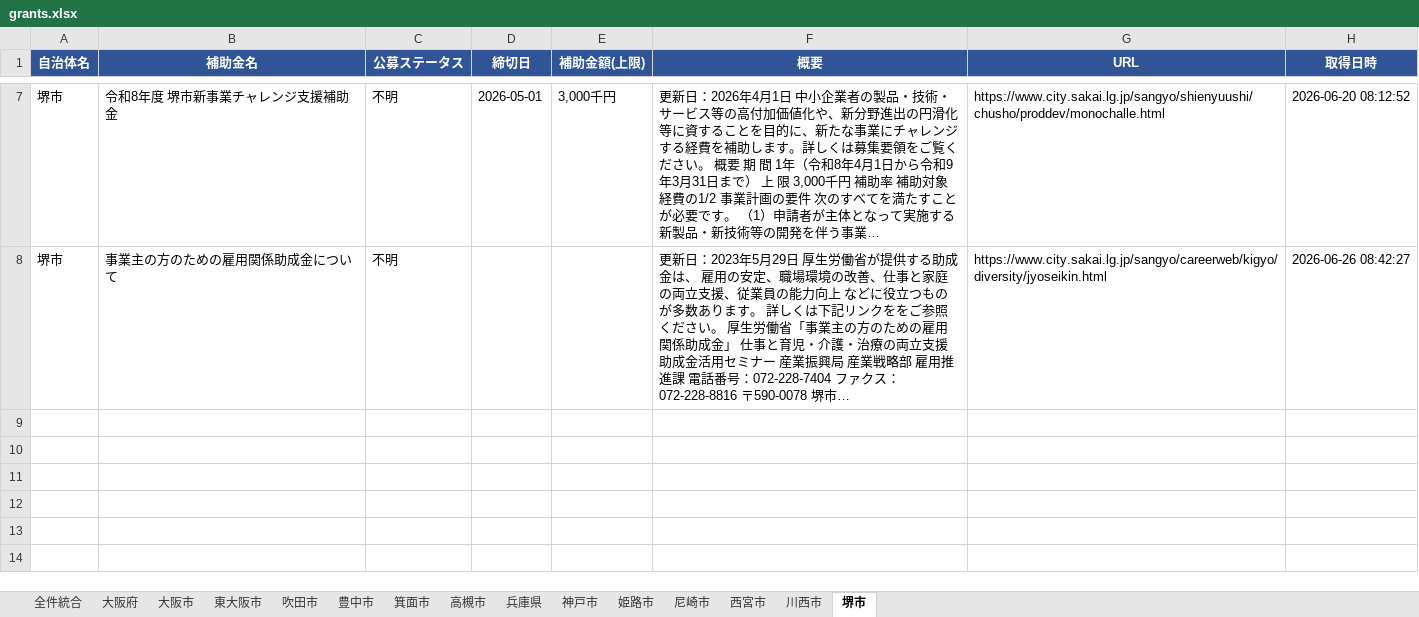
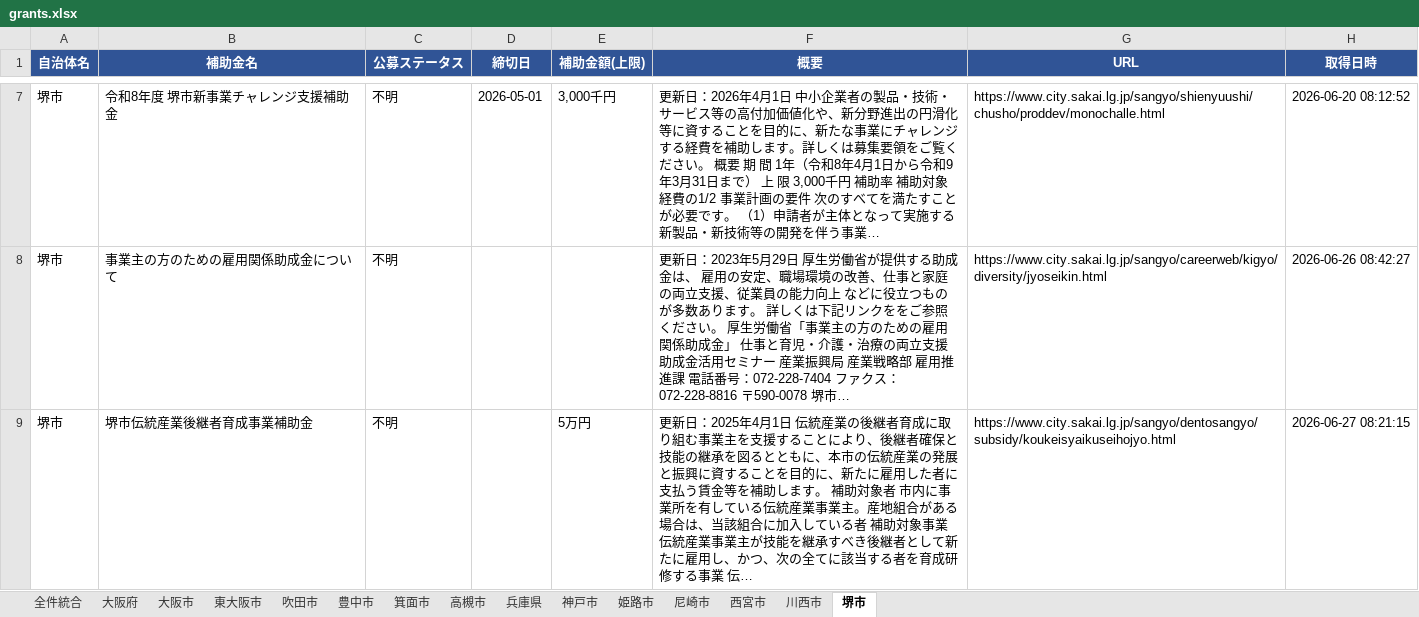
Before and after one commit to tsuruta-prog/grants-scraper, an Excel workbook: data/grants.xlsx, sheet 堺市, drawn as a sheet; only a part is shown, gaps mark what is left out; values as stored, in another font and other column widths than the file's, no borders; the diff names each change by its address in the sheet, - before the commit and + after, or states it on an @@ line.

```diff
--- a/data/grants.xlsx (sheet 堺市)
+++ b/data/grants.xlsx (sheet 堺市)
+row 9: 堺市 | 堺市伝統産業後継者育成事業補助金 | 不明 |  | 5万円 | 更新日：2025年4月1日 伝統産業の後継者育成に取り組む事業主を支援することにより、後継者確保と技能の継承を図るとともに、本市の伝統産業の発展と振興に資することを目的に、新たに雇用した者に支払う賃金等を補助します。 補助対象者 市内に事業所を有している伝統産業事業主。産地組合がある場合は、当該組合に加入している者 補助対象事業 伝統産業事業主が技能を継承すべき後継者として新たに雇用し、かつ、次の全てに該当する者を育成研修する事業 伝… | https://www.city.sakai.lg.jp/sangyo/dentosangyo/subsidy/koukeisyaikuseihojyo.html | 2026-06-27 08:21:15
```
Also changed, not shown: sheet 全件統合, sheet 大阪市, 1 other file.
